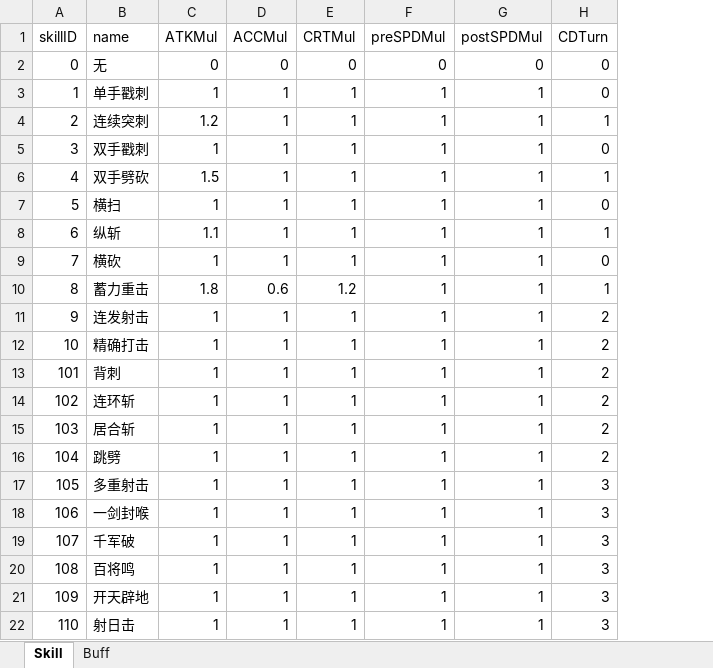
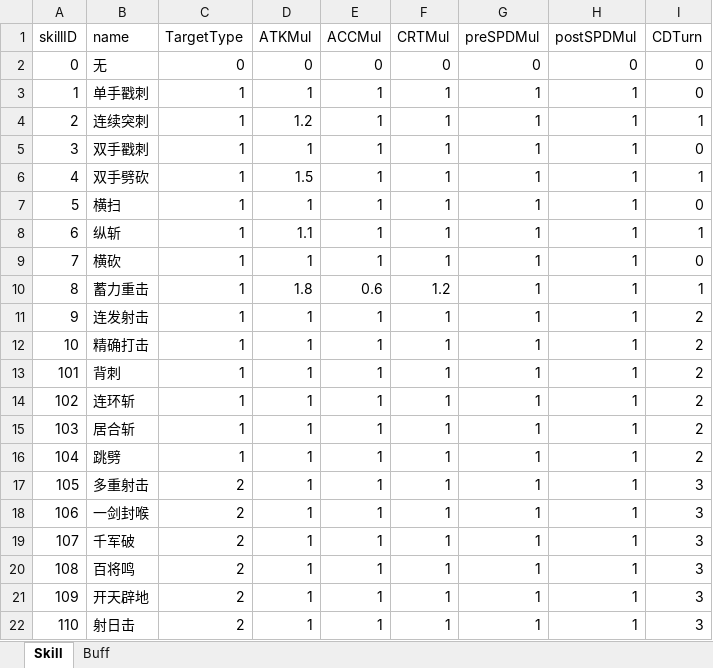
Before and after one commit to huzhangyang/ChineseRoguelikeGame, an Excel workbook: Documents/ExcelData/SkillData.xlsx, sheet Skill, drawn as a sheet; values as stored, in another font and other column widths than the file's, no borders; the diff names each change by its address in the sheet, - before the commit and + after, or states it on an @@ line.

Commit message:
add targetType to SkillData.

```diff
--- a/Documents/ExcelData/SkillData.xlsx (sheet Skill)
+++ b/Documents/ExcelData/SkillData.xlsx (sheet Skill)
+column C (TargetType), rows 2-22: 0 | 1 | 1 | 1 | 1 | 1 | 1 | 1 | 1 | 1 | 1 | 1 | 1 | 1 | 1 | 2 | 2 | 2 | 2 | 2 | 2
```
Also changed, not shown: 3 other files.
